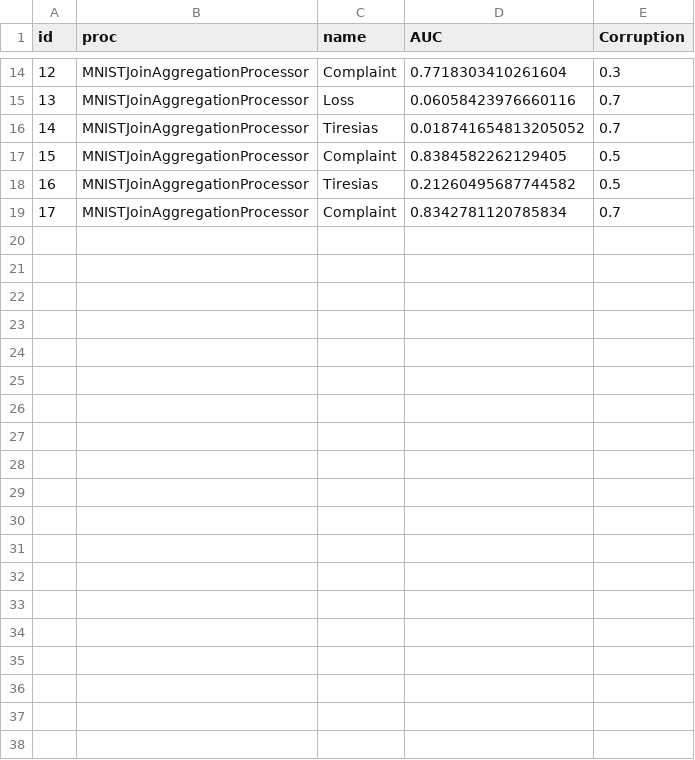
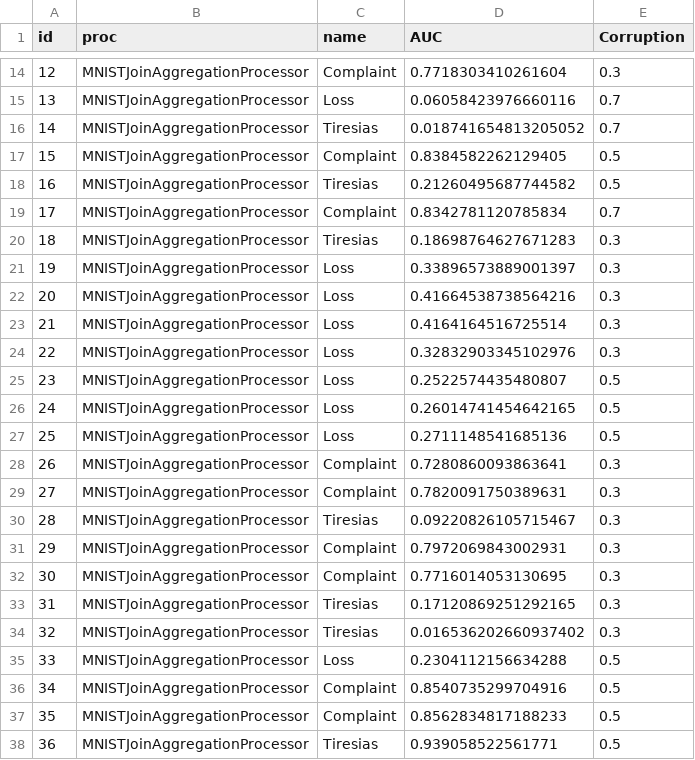
Before and after one commit to cudbg/rain-scripts, a CSV file: data/figure_6b.csv, drawn as a sheet; only a part is shown, gaps mark what is left out; the diff covers the shown part only.

Commit message:
update figure 6

```diff
--- a/data/figure_6b.csv
+++ b/data/figure_6b.csv
@@ -19 +19,20 @@ id,proc,name,AUC,Corruption
 17,MNISTJoinAggregationProcessor,Complaint,0.8342781120785834,0.7
+18,MNISTJoinAggregationProcessor,Tiresias,0.18698764627671283,0.3
+19,MNISTJoinAggregationProcessor,Loss,0.33896573889001397,0.3
+20,MNISTJoinAggregationProcessor,Loss,0.41664538738564216,0.3
+21,MNISTJoinAggregationProcessor,Loss,0.4164164516725514,0.3
+22,MNISTJoinAggregationProcessor,Loss,0.32832903345102976,0.3
+23,MNISTJoinAggregationProcessor,Loss,0.2522574435480807,0.5
+24,MNISTJoinAggregationProcessor,Loss,0.26014741454642165,0.5
+25,MNISTJoinAggregationProcessor,Loss,0.2711148541685136,0.5
+26,MNISTJoinAggregationProcessor,Complaint,0.7280860093863641,0.3
+27,MNISTJoinAggregationProcessor,Complaint,0.7820091750389631,0.3
+28,MNISTJoinAggregationProcessor,Tiresias,0.09220826105715467,0.3
+29,MNISTJoinAggregationProcessor,Complaint,0.7972069843002931,0.3
+30,MNISTJoinAggregationProcessor,Complaint,0.7716014053130695,0.3
+31,MNISTJoinAggregationProcessor,Tiresias,0.17120869251292165,0.3
+32,MNISTJoinAggregationProcessor,Tiresias,0.016536202660937402,0.3
+33,MNISTJoinAggregationProcessor,Loss,0.2304112156634288,0.5
+34,MNISTJoinAggregationProcessor,Complaint,0.8540735299704916,0.5
+35,MNISTJoinAggregationProcessor,Complaint,0.8562834817188233,0.5
+36,MNISTJoinAggregationProcessor,Tiresias,0.939058522561771,0.5
```
Also changed, not shown: 17 added rows elsewhere in this file, 1 other file.
